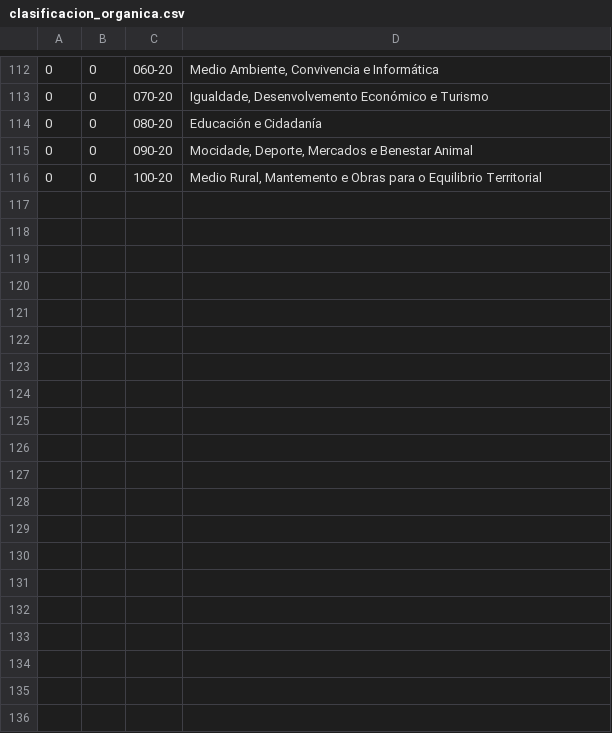
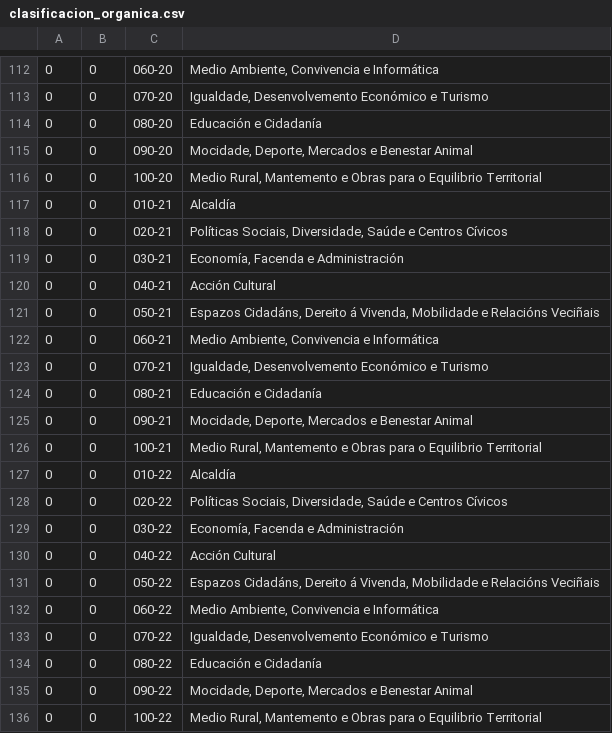
Before and after one commit to civio/presupuesto-santiago, a CSV file: data/gl/clasificacion_organica.csv, drawn as a sheet; only a part is shown, gaps mark what is left out; the diff names each change by its address in the sheet, - before the commit and + after, or states it on an @@ line.

```diff
--- a/data/gl/clasificacion_organica.csv
+++ b/data/gl/clasificacion_organica.csv
+row 117: 0 | 0 | 010-21 | Alcaldía
+row 118: 0 | 0 | 020-21 | Políticas Sociais, Diversidade, Saúde e Centros Cívicos
+row 119: 0 | 0 | 030-21 | Economía, Facenda e Administración
+row 120: 0 | 0 | 040-21 | Acción Cultural
+row 121: 0 | 0 | 050-21 | Espazos Cidadáns, Dereito á Vivenda, Mobilidade e Relacións Veciñais
+row 122: 0 | 0 | 060-21 | Medio Ambiente, Convivencia e Informática
+row 123: 0 | 0 | 070-21 | Igualdade, Desenvolvemento Económico e Turismo
+row 124: 0 | 0 | 080-21 | Educación e Cidadanía
+row 125: 0 | 0 | 090-21 | Mocidade, Deporte, Mercados e Benestar Animal
+row 126: 0 | 0 | 100-21 | Medio Rural, Mantemento e Obras para o Equilibrio Territorial
+row 127: 0 | 0 | 010-22 | Alcaldía
+row 128: 0 | 0 | 020-22 | Políticas Sociais, Diversidade, Saúde e Centros Cívicos
+row 129: 0 | 0 | 030-22 | Economía, Facenda e Administración
+row 130: 0 | 0 | 040-22 | Acción Cultural
+row 131: 0 | 0 | 050-22 | Espazos Cidadáns, Dereito á Vivenda, Mobilidade e Relacións Veciñais
+row 132: 0 | 0 | 060-22 | Medio Ambiente, Convivencia e Informática
+row 133: 0 | 0 | 070-22 | Igualdade, Desenvolvemento Económico e Turismo
+row 134: 0 | 0 | 080-22 | Educación e Cidadanía
+row 135: 0 | 0 | 090-22 | Mocidade, Deporte, Mercados e Benestar Animal
+row 136: 0 | 0 | 100-22 | Medio Rural, Mantemento e Obras para o Equilibrio Territorial
```
Also changed, not shown: data/es/areas_funcionales.csv, data/es/clasificacion_organica.csv, 9 other files.
